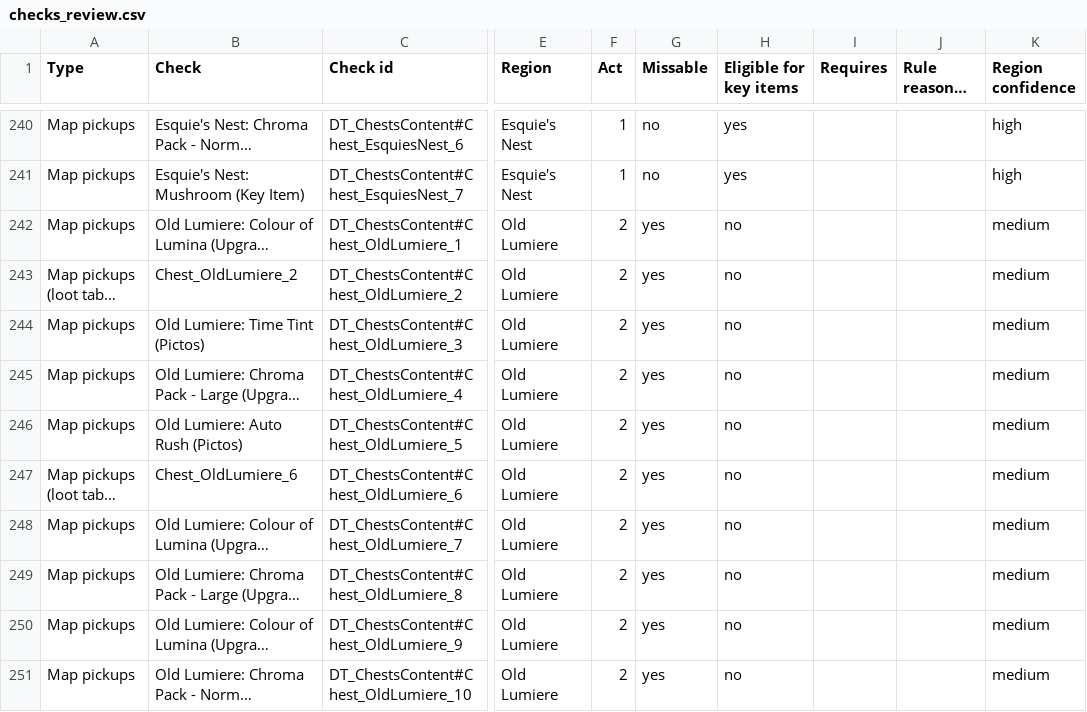
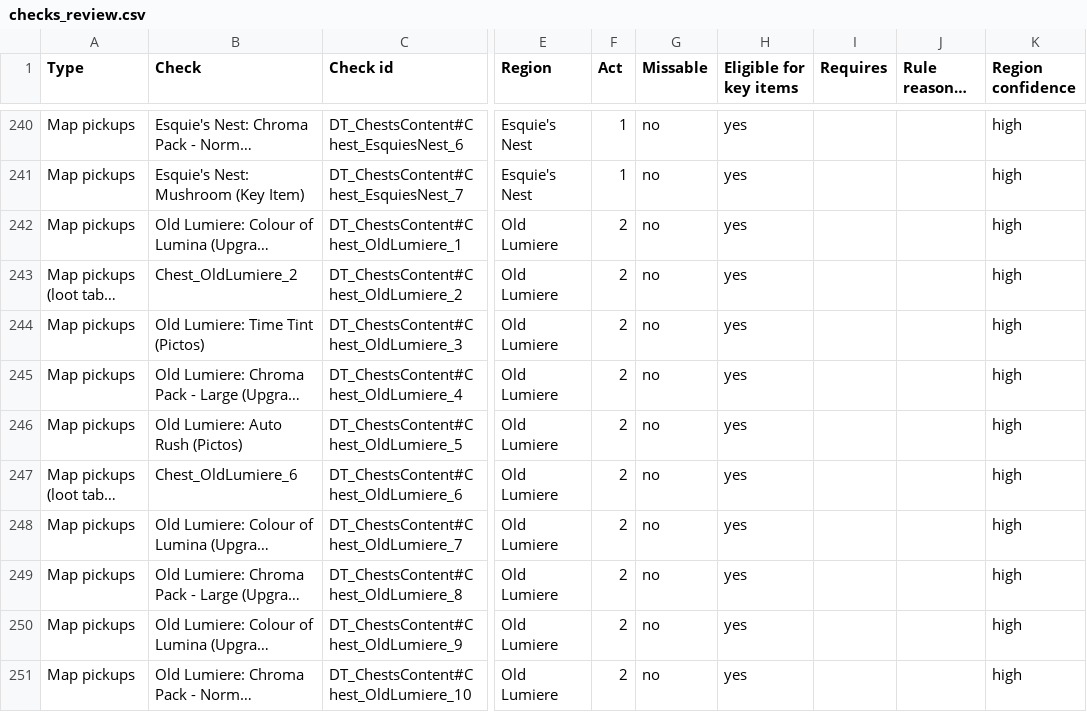
Before and after one commit to SilestaGroves/E33-Randomizer, a CSV file: docs/progression-logic/checks_review.csv, drawn as a sheet; only a part is shown, gaps mark what is left out; long unchanged cells end in …; the diff covers the shown part only; the diff names each change by its address in the sheet, - before the commit and + after, or states it on an @@ line.

```diff
--- a/docs/progression-logic/checks_review.csv
+++ b/docs/progression-logic/checks_review.csv
-G242:G251 (Missable): yes
+G242:G251 (Missable): no
-H242:H251 (Eligible for key items): no
+H242:H251 (Eligible for key items): yes
-K242:K251 (Region confidence): medium
+K242:K251 (Region confidence): high
```
Also changed, not shown: 33 edited cells elsewhere in this file, 6 other files.
